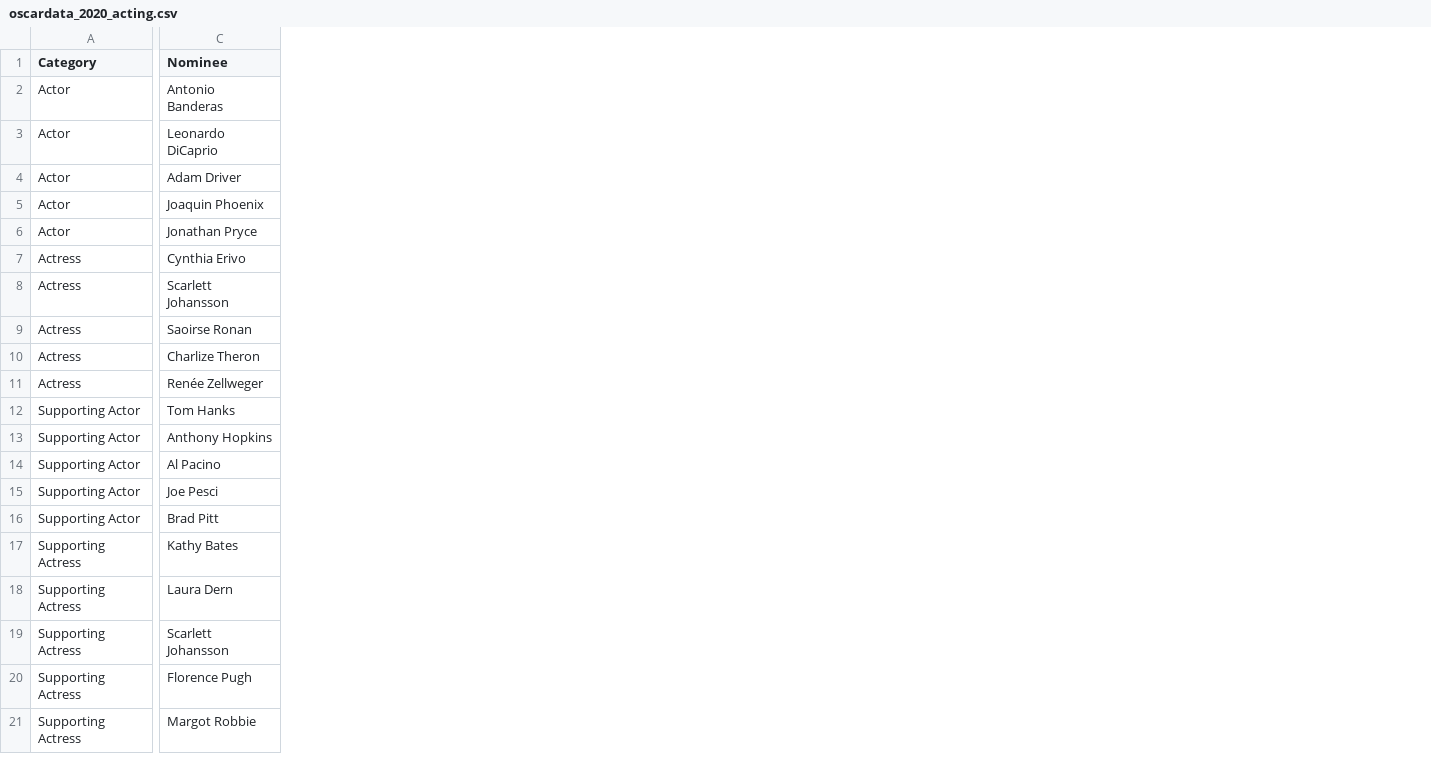
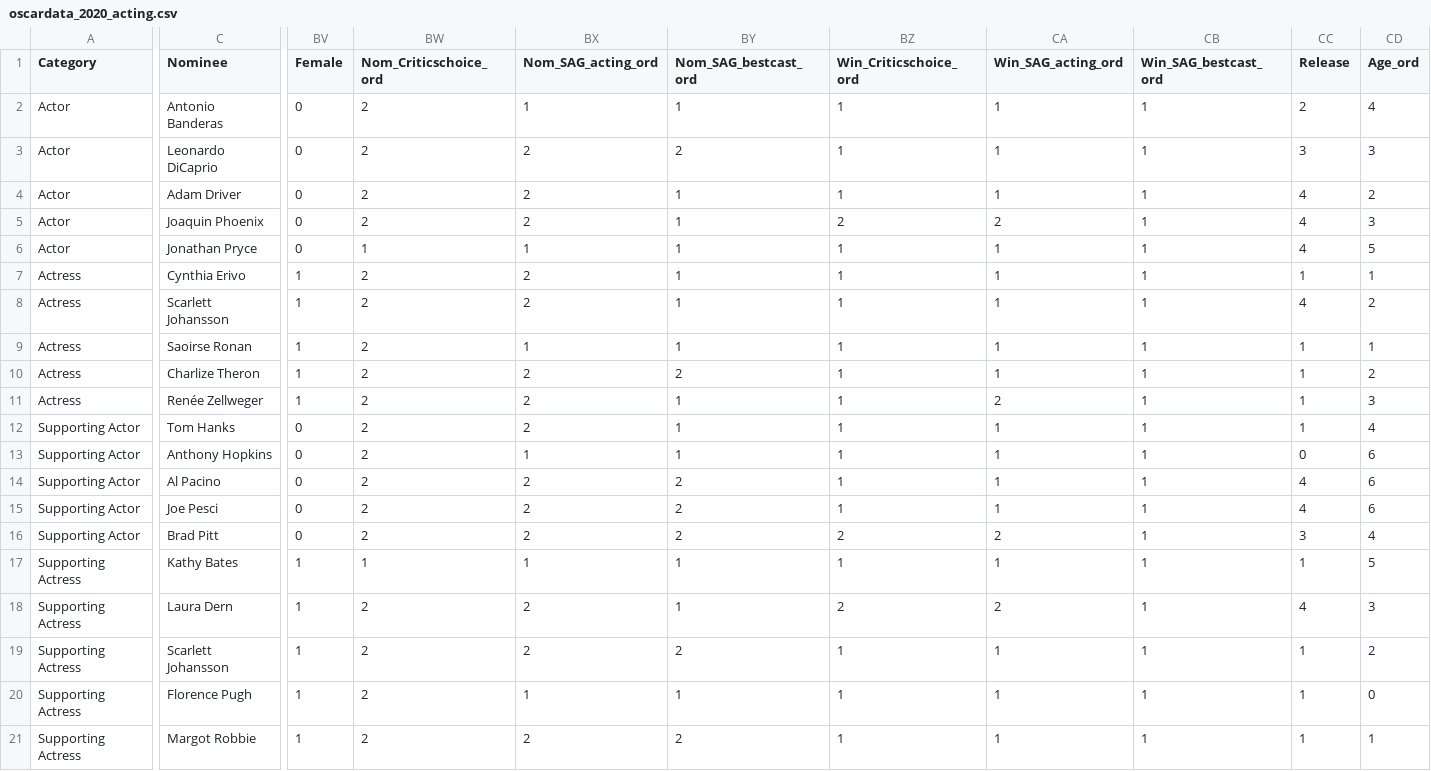
Before and after one commit to MateVaradi/OscarPrediction, a CSV file: data/oscardata_2020_acting.csv, drawn as a sheet; only a part is shown, gaps mark what is left out; the diff covers the shown part only; the diff names each change by its address in the sheet, - before the commit and + after, or states it on an @@ line.

```diff
--- a/data/oscardata_2020_acting.csv
+++ b/data/oscardata_2020_acting.csv
+column BV (Female), rows 2-21: 0 | 0 | 0 | 0 | 0 | 1 | 1 | 1 | 1 | 1 | 0 | 0 | 0 | 0 | 0 | 1 | 1 | 1 | 1 | 1
+column BW (Nom_Criticschoice_ord), rows 2-21: 2 | 2 | 2 | 2 | 1 | 2 | 2 | 2 | 2 | 2 | 2 | 2 | 2 | 2 | 2 | 1 | 2 | 2 | 2 | 2
+column BX (Nom_SAG_acting_ord), rows 2-21: 1 | 2 | 2 | 2 | 1 | 2 | 2 | 1 | 2 | 2 | 2 | 1 | 2 | 2 | 2 | 1 | 2 | 2 | 1 | 2
+column BY (Nom_SAG_bestcast_ord), rows 2-21: 1 | 2 | 1 | 1 | 1 | 1 | 1 | 1 | 2 | 1 | 1 | 1 | 2 | 2 | 2 | 1 | 1 | 2 | 1 | 2
+column BZ (Win_Criticschoice_ord), rows 2-21: 1 | 1 | 1 | 2 | 1 | 1 | 1 | 1 | 1 | 1 | 1 | 1 | 1 | 1 | 2 | 1 | 2 | 1 | 1 | 1
+column CA (Win_SAG_acting_ord), rows 2-21: 1 | 1 | 1 | 2 | 1 | 1 | 1 | 1 | 1 | 2 | 1 | 1 | 1 | 1 | 2 | 1 | 2 | 1 | 1 | 1
+column CB (Win_SAG_bestcast_ord), rows 2-21: all 1
+column CC (Release), rows 2-21: 2 | 3 | 4 | 4 | 4 | 1 | 4 | 1 | 1 | 1 | 1 | 0 | 4 | 4 | 3 | 1 | 4 | 1 | 1 | 1
+column CD (Age_ord), rows 2-21: 4 | 3 | 2 | 3 | 5 | 1 | 2 | 1 | 2 | 3 | 4 | 6 | 6 | 6 | 4 | 5 | 3 | 2 | 0 | 1
```
Also changed, not shown: 4 edited cells elsewhere in this file, data/oscardata_2020_bestdirector.csv, data/oscardata_2020_bestpicture.csv, 3 other files.
